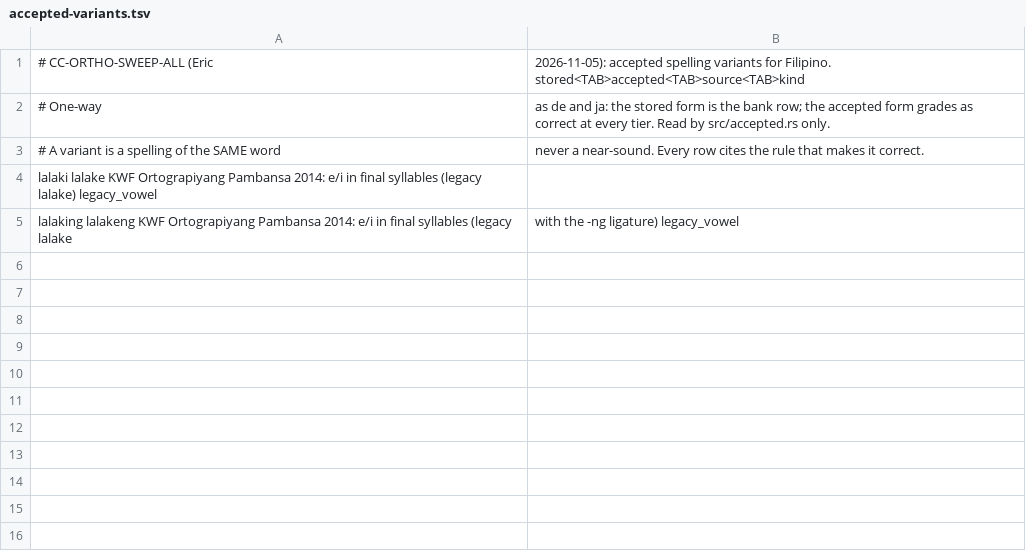
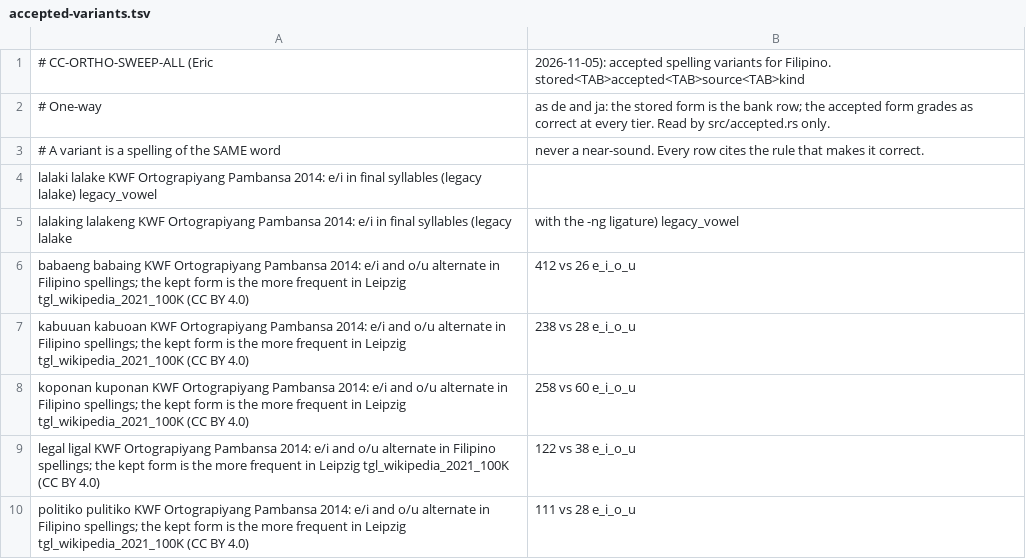
Before and after one commit to icyfxllm-eng/spell-wasm, a TSV file: data/fil/accepted-variants.tsv, drawn as a sheet; the diff names each change by its address in the sheet, - before the commit and + after, or states it on an @@ line.

```diff
--- a/data/fil/accepted-variants.tsv
+++ b/data/fil/accepted-variants.tsv
+row 6: babaeng babaing KWF Ortograpiyang Pambansa 2014: e/i and o/u alternate in Filipino spellings; the kept form is the more frequent in Leipzig tgl_wikipedia_2021_100K (CC BY 4.0) | 412 vs 26 e_i_o_u
+row 7: kabuuan kabuoan KWF Ortograpiyang Pambansa 2014: e/i and o/u alternate in Filipino spellings; the kept form is the more frequent in Leipzig tgl_wikipedia_2021_100K (CC BY 4.0) | 238 vs 28 e_i_o_u
+row 8: koponan kuponan KWF Ortograpiyang Pambansa 2014: e/i and o/u alternate in Filipino spellings; the kept form is the more frequent in Leipzig tgl_wikipedia_2021_100K (CC BY 4.0) | 258 vs 60 e_i_o_u
+row 9: legal ligal KWF Ortograpiyang Pambansa 2014: e/i and o/u alternate in Filipino spellings; the kept form is the more frequent in Leipzig tgl_wikipedia_2021_100K (CC BY 4.0) | 122 vs 38 e_i_o_u
+row 10: politiko pulitiko KWF Ortograpiyang Pambansa 2014: e/i and o/u alternate in Filipino spellings; the kept form is the more frequent in Leipzig tgl_wikipedia_2021_100K (CC BY 4.0) | 111 vs 28 e_i_o_u
```
Also changed, not shown: assets/words-quarantine/manifest.csv, assets/words/purity/fil.tsv, 19 other files.
